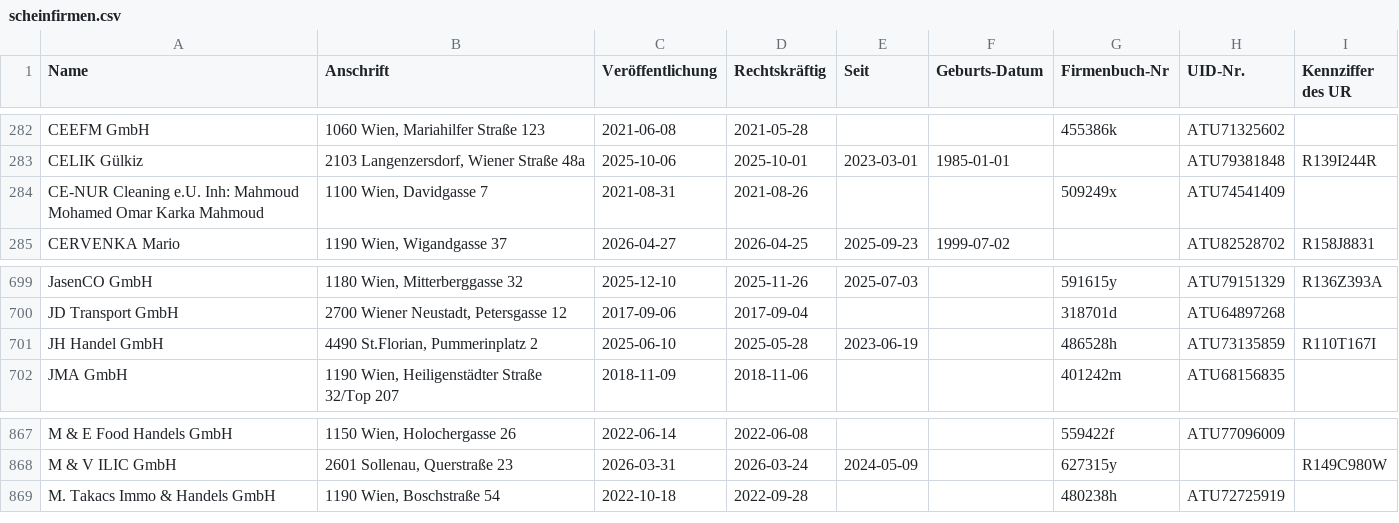
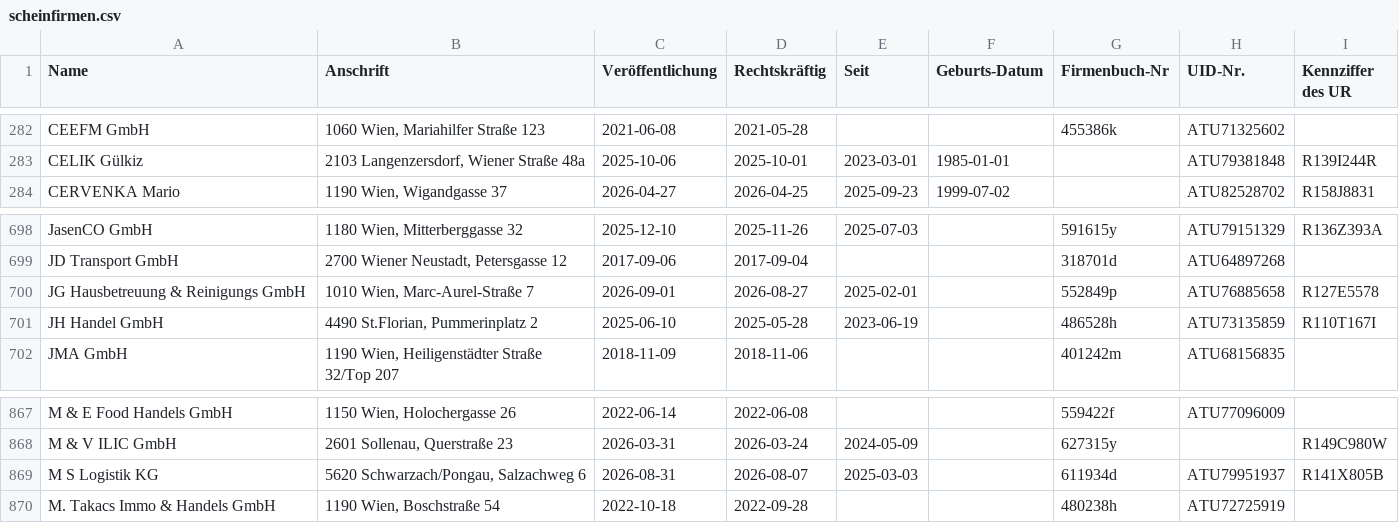
Before and after one commit to arjoma/scheinfirmen-at, a CSV file: data/scheinfirmen.csv, drawn as a sheet; only a part is shown, gaps mark what is left out.

```diff
--- a/data/scheinfirmen.csv
+++ b/data/scheinfirmen.csv
@@ -283,3 +283,2 @@ CEEFM GmbH,"1060 Wien, Mariahilfer Straße 123",2021-06-08,2021-05-28,,,455386k,
 CELIK Gülkiz,"2103 Langenzersdorf, Wiener Straße 48a",2025-10-06,2025-10-01,2023-03-01,1985-01-01,,ATU79381848,R139I244R
-CE-NUR Cleaning e.U. Inh: Mahmoud Mohamed Omar Karka Mahmoud,"1100 Wien, Davidgasse 7",2021-08-31,2021-08-26,,,509249x,ATU74541409,
 CERVENKA Mario,"1190 Wien, Wigandgasse 37",2026-04-27,2026-04-25,2025-09-23,1999-07-02,,ATU82528702,R158J8831
@@ -700,2 +699,3 @@ JasenCO GmbH,"1180 Wien, Mitterberggasse 32",2025-12-10,2025-11-26,2025-07-03,,5
 JD Transport GmbH,"2700 Wiener Neustadt, Petersgasse 12",2017-09-06,2017-09-04,,,318701d,ATU64897268,
+JG Hausbetreuung & Reinigungs GmbH,"1010 Wien, Marc-Aurel-Straße 7",2026-09-01,2026-08-27,2025-02-01,,552849p,ATU76885658,R127E5578
 JH Handel GmbH,"4490 St.Florian, Pummerinplatz 2",2025-06-10,2025-05-28,2023-06-19,,486528h,ATU73135859,R110T167I
@@ -868,2 +868,3 @@ M & E Food Handels GmbH,"1150 Wien, Holochergasse 26",2022-06-14,2022-06-08,,,55
 M & V ILIC GmbH,"2601 Sollenau, Querstraße 23",2026-03-31,2026-03-24,2024-05-09,,627315y,,R149C980W
+M S Logistik KG,"5620 Schwarzach/Pongau, Salzachweg 6",2026-08-31,2026-08-07,2025-03-03,,611934d,ATU79951937,R141X805B
 M. Takacs Immo & Handels GmbH,"1190 Wien, Boschstraße 54",2022-10-18,2022-09-28,,,480238h,ATU72725919,
```
Also changed, not shown: 3 other files.
